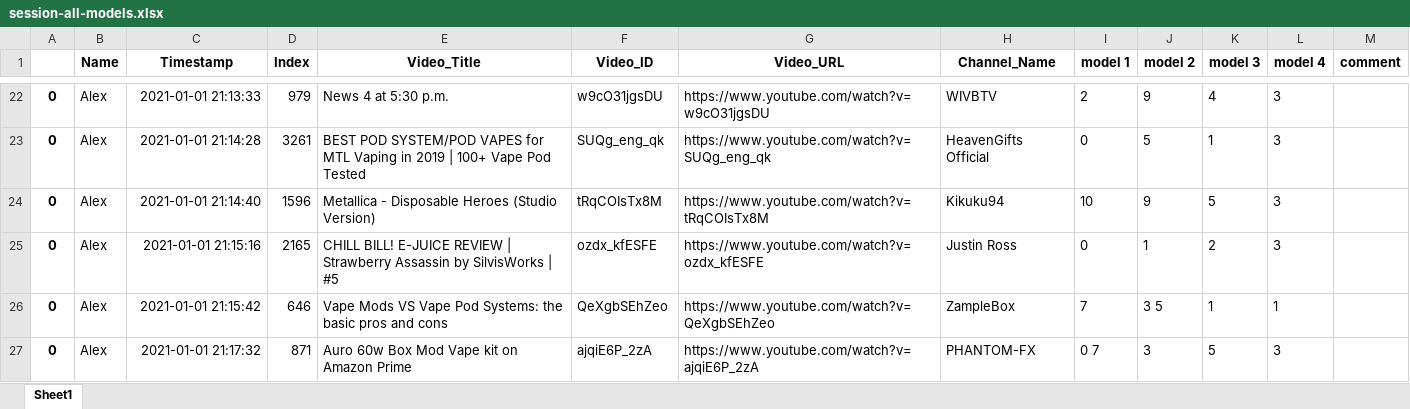
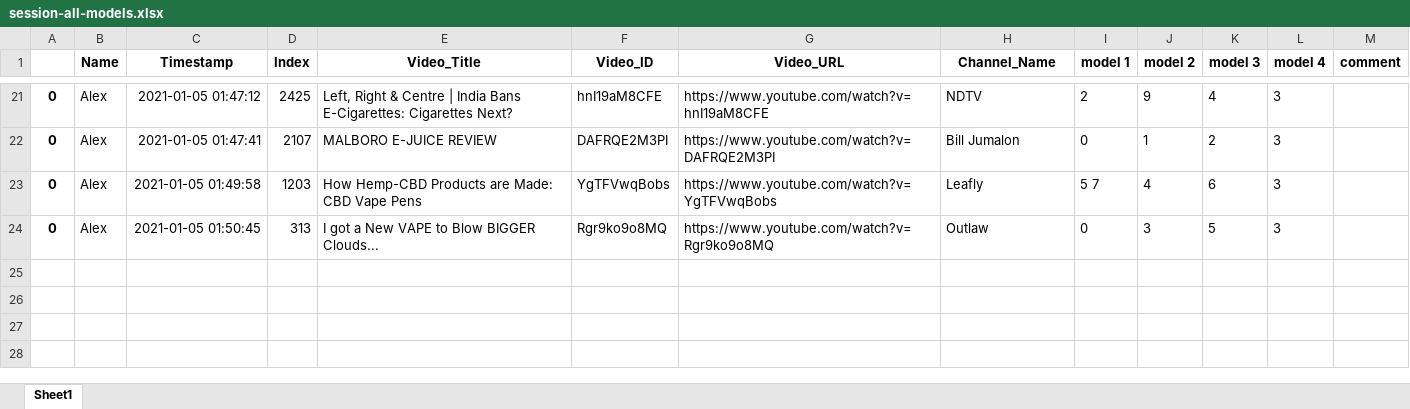
Before and after one commit to dgauraang/vape-classification, an Excel workbook: classification-record/session-all-models.xlsx, sheet Sheet1, drawn as a sheet; only a part is shown, gaps mark what is left out; values as stored, in another font and other column widths than the file's, no borders; removed rows and columns are numbered as before the commit, all else as after; the diff covers the shown part only; the diff names each change by its address in the sheet, - before the commit and + after, or states it on an @@ line.

```diff
--- a/classification-record/session-all-models.xlsx (sheet Sheet1)
+++ b/classification-record/session-all-models.xlsx (sheet Sheet1)
-C21 (Timestamp): 2021-01-01 21:13:33
+C21 (Timestamp): 2021-01-05 01:47:12
-D21 (Index): 979
+D21 (Index): 2425
-E21 (Video_Title): News 4 at 5:30 p.m.
+E21 (Video_Title): Left, Right & Centre | India Bans E-Cigarettes: Cigarettes Next?
-F21 (Video_ID): w9cO31jgsDU
+F21 (Video_ID): hnI19aM8CFE
-G21 (Video_URL): https://www.youtube.com/watch?v=w9cO31jgsDU
+G21 (Video_URL): https://www.youtube.com/watch?v=hnI19aM8CFE
-H21 (Channel_Name): WIVBTV
+H21 (Channel_Name): NDTV
-row 23: 0 | Alex | 2021-01-01 21:14:28 | 3261 | BEST POD SYSTEM/POD VAPES for MTL Vaping in 2019 | 100+ Vape Pod Tested | SUQg_eng_qk | https://www.youtube.com/watch?v=SUQg_eng_qk | HeavenGifts Official | 0 | 5 | 1 | 3
-row 24: 0 | Alex | 2021-01-01 21:14:40 | 1596 | Metallica - Disposable Heroes (Studio Version) | tRqCOIsTx8M | https://www.youtube.com/watch?v=tRqCOIsTx8M | Kikuku94 | 10 | 9 | 5 | 3
-C22 (Timestamp): 2021-01-01 21:15:16
+C22 (Timestamp): 2021-01-05 01:47:41
-D22 (Index): 2165
+D22 (Index): 2107
-E22 (Video_Title): CHILL BILL! E-JUICE REVIEW | Strawberry Assassin by SilvisWorks | #5
+E22 (Video_Title): MALBORO E-JUICE REVIEW
-F22 (Video_ID): ozdx_kfESFE
+F22 (Video_ID): DAFRQE2M3PI
-G22 (Video_URL): https://www.youtube.com/watch?v=ozdx_kfESFE
+G22 (Video_URL): https://www.youtube.com/watch?v=DAFRQE2M3PI
-H22 (Channel_Name): Justin Ross
+H22 (Channel_Name): Bill Jumalon
-row 26: 0 | Alex | 2021-01-01 21:15:42 | 646 | Vape Mods VS Vape Pod Systems: the basic pros and cons | QeXgbSEhZeo | https://www.youtube.com/watch?v=QeXgbSEhZeo | ZampleBox | 7 | 3 5 | 1 | 1
+row 23: 0 | Alex | 2021-01-05 01:49:58 | 1203 | How Hemp-CBD Products are Made: CBD Vape Pens | YgTFVwqBobs | https://www.youtube.com/watch?v=YgTFVwqBobs | Leafly | 5 7 | 4 | 6 | 3
-C24 (Timestamp): 2021-01-01 21:17:32
+C24 (Timestamp): 2021-01-05 01:50:45
-D24 (Index): 871
+D24 (Index): 313
-E24 (Video_Title): Auro 60w Box Mod Vape kit on Amazon Prime
+E24 (Video_Title): I got a New VAPE to Blow BIGGER Clouds...
-F24 (Video_ID): ajqiE6P_2zA
+F24 (Video_ID): Rgr9ko9o8MQ
-G24 (Video_URL): https://www.youtube.com/watch?v=ajqiE6P_2zA
+G24 (Video_URL): https://www.youtube.com/watch?v=Rgr9ko9o8MQ
-H24 (Channel_Name): PHANTOM-FX
+H24 (Channel_Name): Outlaw
-I24 (model 1): 0 7
+I24 (model 1): 0
```
Also changed, not shown: 14 added rows, 15 removed rows and 31 edited cells elsewhere in this sheet, classification-record/session-all-models-combined.xlsx, 8 other files.
